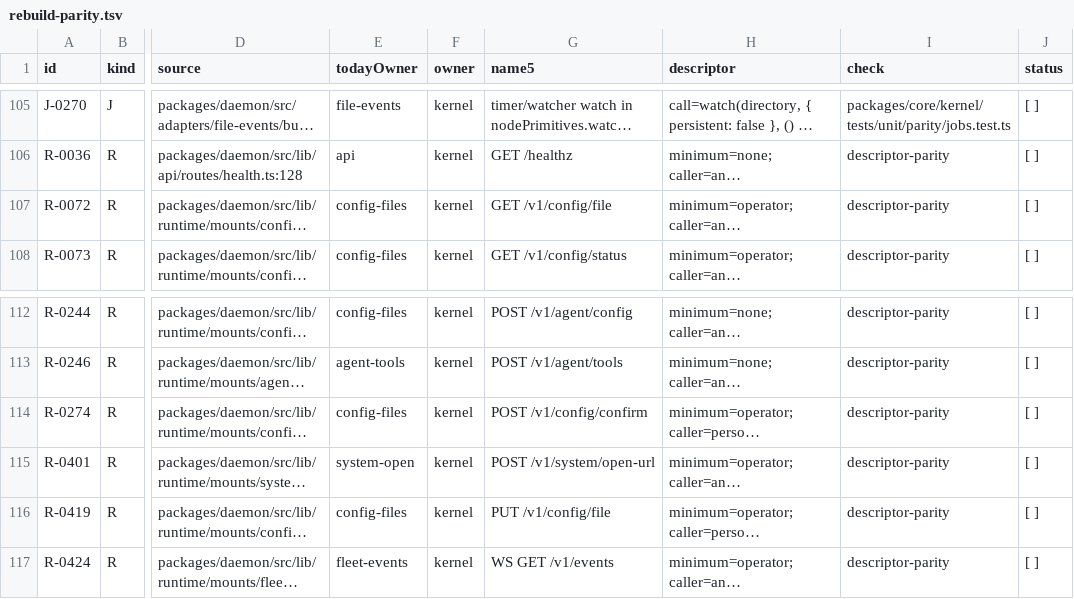
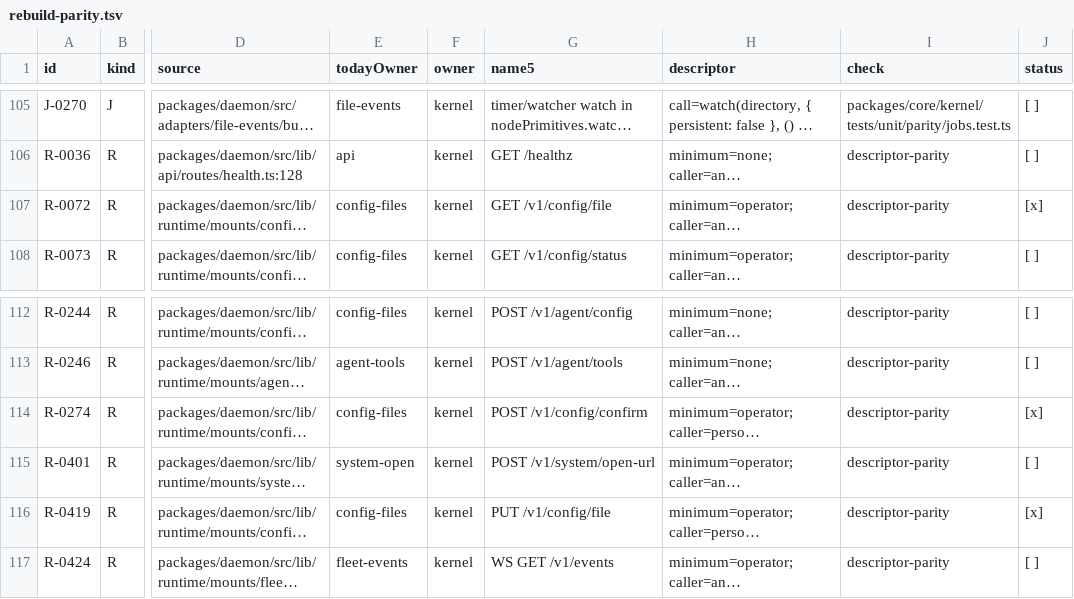
Before and after one commit to kirinnee/ferretry, a TSV file: docs/design/rebuild-parity.tsv, drawn as a sheet; only a part is shown, gaps mark what is left out; long unchanged cells end in …; the diff names each change by its address in the sheet, - before the commit and + after, or states it on an @@ line.

Commit message:
feat(kernel): owner both-versions config write, moved-disk conflict, and the config file routes
ConfigPort.writeAsOwner makes the owner's patch to both the version in effect and
an edit held for the owner (docs/config-files.md rule 3); Gate's judge is asked
only about the owner's own patch. A write over a disk that moved since the last
reload answers conflict. The kernel declares GET/PUT /v1/config/file and
POST /v1/config/confirm; Gate answers per file through the new additive
Admission.judgeConfigAccess.

```diff
--- a/docs/design/rebuild-parity.tsv
+++ b/docs/design/rebuild-parity.tsv
-J107 (status): [ ]
+J107 (status): [x]
-J114 (status): [ ]
+J114 (status): [x]
-J116 (status): [ ]
+J116 (status): [x]
```
Also changed, not shown: 23 other files.
